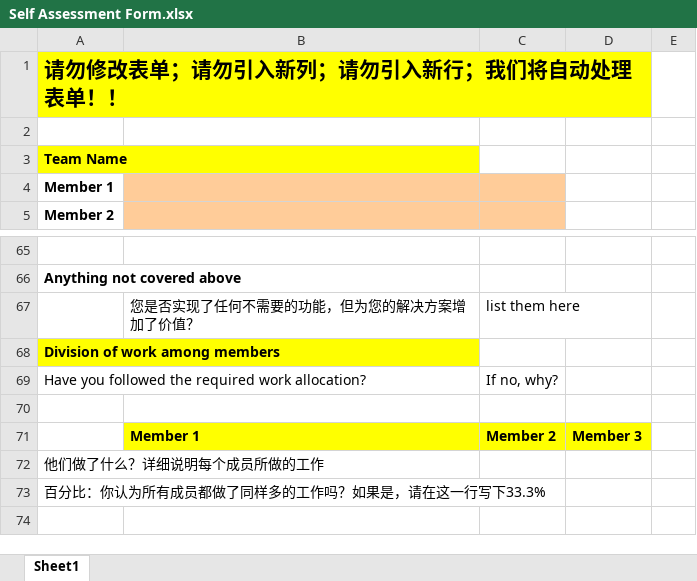
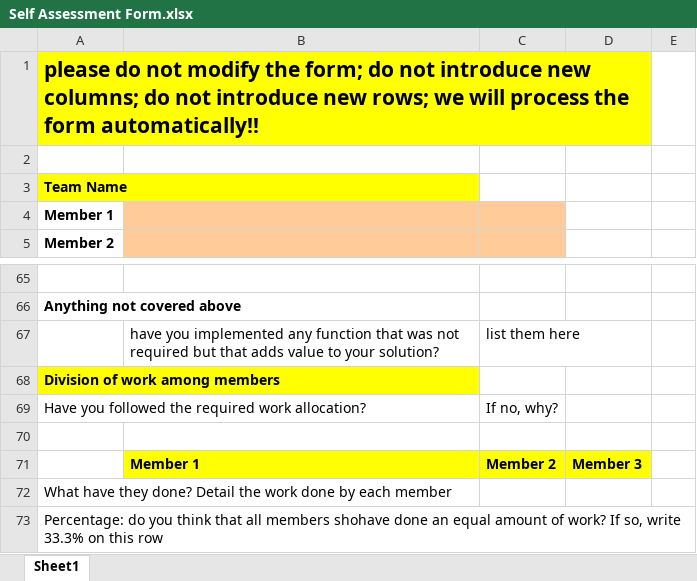
Before and after one commit to weiyou1233/Coursework, an Excel workbook: Self Assessment Form.xlsx, sheet Sheet1, drawn as a sheet; only a part is shown, gaps mark what is left out; values as stored, in another font and other column widths than the file's, no borders; the diff covers the shown part only; the diff names each change by its address in the sheet, - before the commit and + after, or states it on an @@ line.

Commit message:
Self Assessment Form

```diff
--- a/Self Assessment Form.xlsx (sheet Sheet1)
+++ b/Self Assessment Form.xlsx (sheet Sheet1)
-A1: 请勿修改表单；请勿引入新列；请勿引入新行；我们将自动处理表单！！
+A1: please do not modify the form; do not introduce new columns; do not introduce new rows; we will process the form automatically!!
-B67: 您是否实现了任何不需要的功能，但为您的解决方案增加了价值？
+B67: have you implemented any function that was not required but that adds value to your solution?
-A72: 他们做了什么？详细说明每个成员所做的工作
+A72: What have they done? Detail the work done by each member
-A73: 百分比：你认为所有成员都做了同样多的工作吗？如果是，请在这一行写下33.3%
+A73: Percentage: do you think that all members shohave done an equal amount of work? If so, write 33.3% on this row
```
Also changed, not shown: 5 added rows, 5 removed rows and 29 edited cells elsewhere in this sheet.
